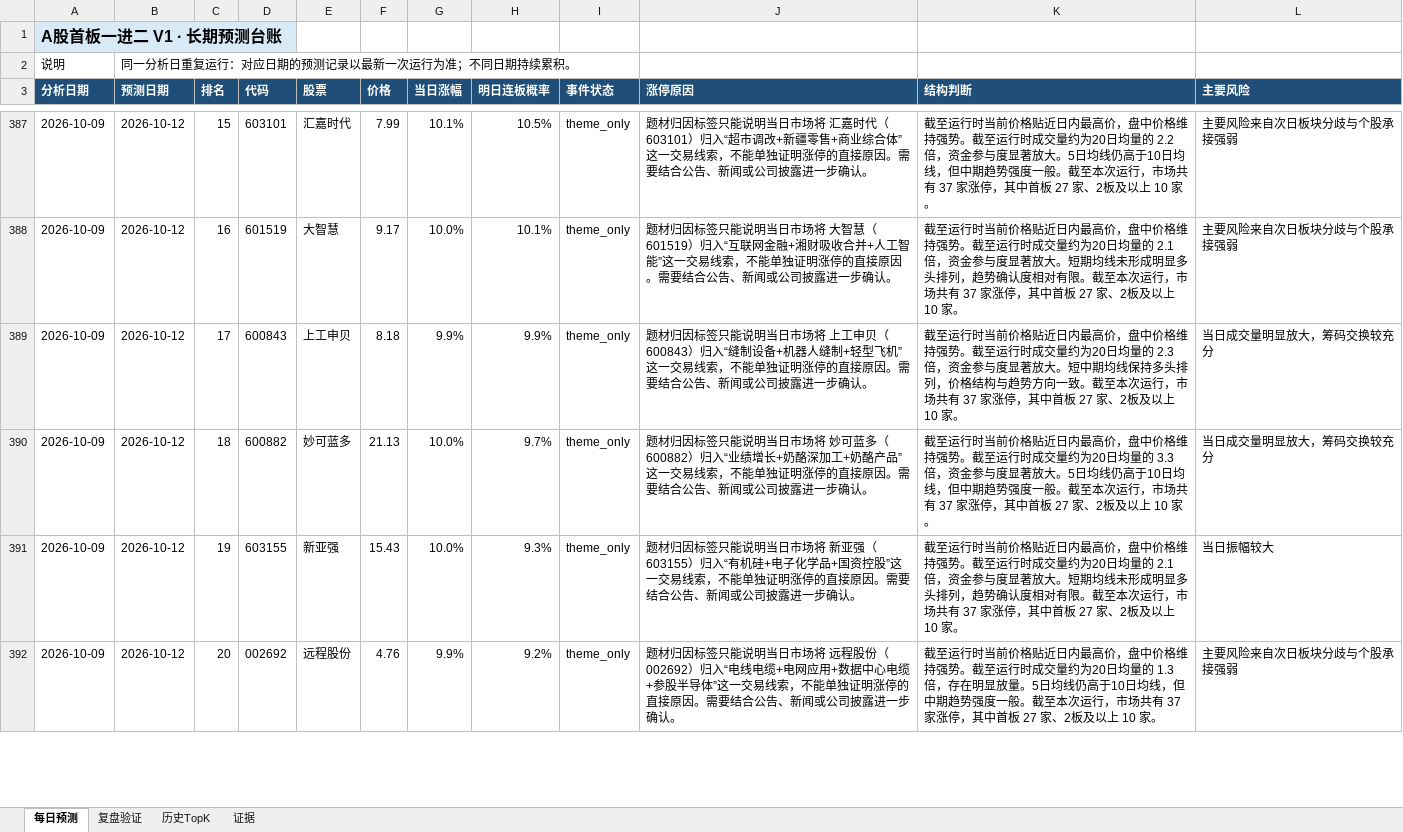
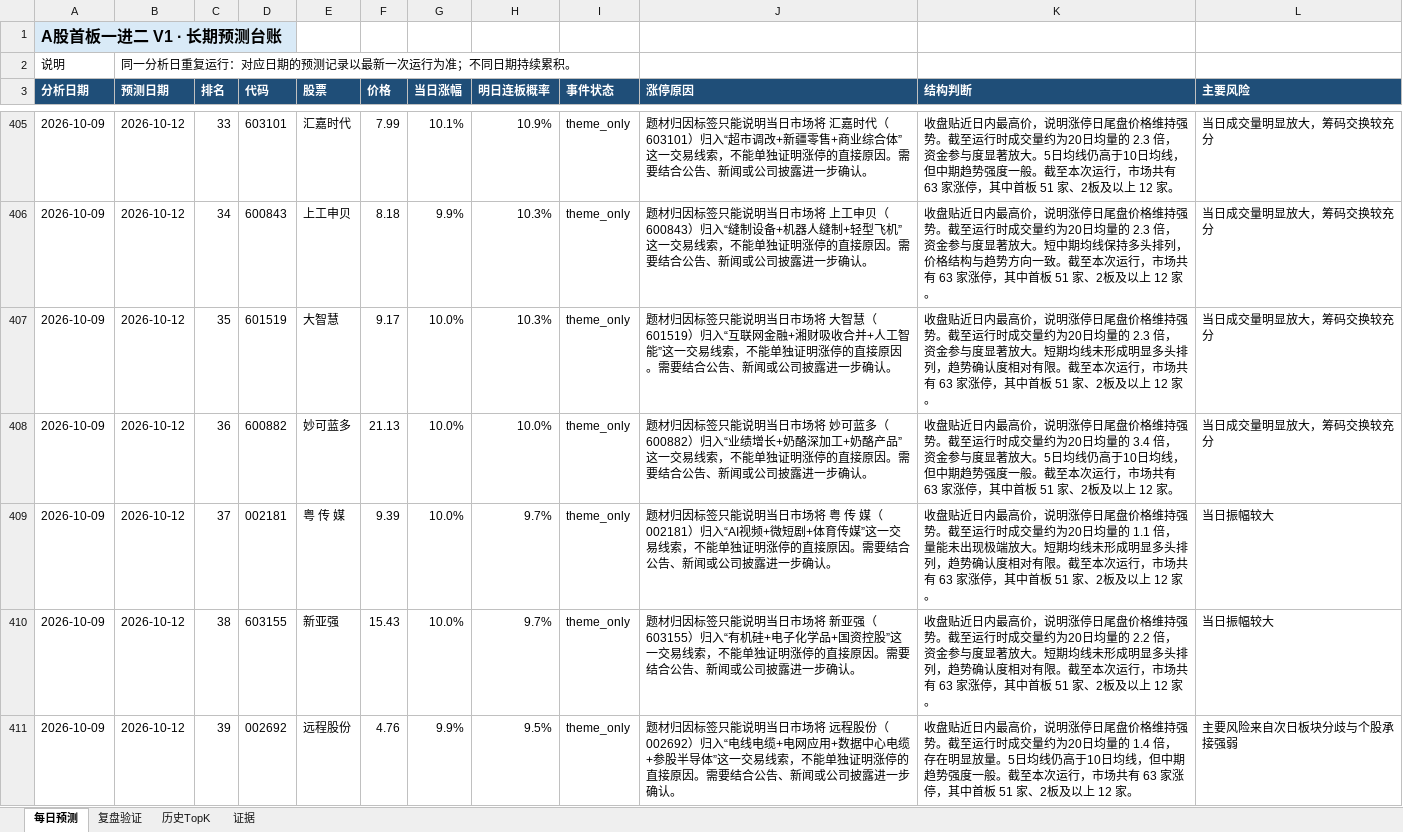
Before and after one commit to ethanjiang1008-lgtm/a-share-one-to-two-picker, an Excel workbook: docs/downloads/latest.xlsx, sheet 每日预测, drawn as a sheet; only a part is shown, gaps mark what is left out; values as stored, in another font and other column widths than the file's, no borders; removed rows and columns are numbered as before the commit, all else as after; the diff covers the shown part only; the diff names each change by its address in the sheet, - before the commit and + after, or states it on an @@ line.

```diff
--- a/docs/downloads/latest.xlsx (sheet 每日预测)
+++ b/docs/downloads/latest.xlsx (sheet 每日预测)
-C405 (排名): 15
+C405 (排名): 33
-H405 (明日连板概率): 10.5%
+H405 (明日连板概率): 10.9%
-K405 (结构判断): 截至运行时当前价格贴近日内最高价，盘中价格维持强势。截至运行时成交量约为20日均量的 2.2 倍，资金参与度显著放大。5日均线仍高于10日均线，但中期趋势强度一般。截至本次运行，市场共有 37 家涨停，其中首板 27 家、2板及以上 10 家。
+K405 (结构判断): 收盘贴近日内最高价，说明涨停日尾盘价格维持强势。截至运行时成交量约为20日均量的 2.3 倍，资金参与度显著放大。5日均线仍高于10日均线，但中期趋势强度一般。截至本次运行，市场共有 63 家涨停，其中首板 51 家、2板及以上 12 家。
-L405 (主要风险): 主要风险来自次日板块分歧与个股承接强弱
+L405 (主要风险): 当日成交量明显放大，筹码交换较充分
-row 388: 2026-10-09 | 2026-10-12 | 16 | 601519 | 大智慧 | 9.17 | 10.0% | 10.1% | theme_only | 题材归因标签只能说明当日市场将 大智慧（601519）归入“互联网金融+湘财吸收合并+人工智能”这一交易线索，不能单独证明涨停的直接原因。需要结合公告、新闻或公司披露进一步确认。 | 截至运行时当前价格贴近日内最高价，盘中价格维持强势。截至运行时成交量约为20日均量的 2.1 倍，资金参与度显著放大。短期均线未形成明显多头排列，趋势确认度相对有限。截至本次运行，市场共有 37 家涨停，其中首板 27 家、2板及以上 10 家。 | 主要风险来自次日板块分歧与个股承接强弱
-C406 (排名): 17
+C406 (排名): 34
-H406 (明日连板概率): 9.9%
+H406 (明日连板概率): 10.3%
-K406 (结构判断): 截至运行时当前价格贴近日内最高价，盘中价格维持强势。截至运行时成交量约为20日均量的 2.3 倍，资金参与度显著放大。短中期均线保持多头排列，价格结构与趋势方向一致。截至本次运行，市场共有 37 家涨停，其中首板 27 家、2板及以上 10 家。
+K406 (结构判断): 收盘贴近日内最高价，说明涨停日尾盘价格维持强势。截至运行时成交量约为20日均量的 2.3 倍，资金参与度显著放大。短中期均线保持多头排列，价格结构与趋势方向一致。截至本次运行，市场共有 63 家涨停，其中首板 51 家、2板及以上 12 家。
+row 407: 2026-10-09 | 2026-10-12 | 35 | 601519 | 大智慧 | 9.17 | 10.0% | 10.3% | theme_only | 题材归因标签只能说明当日市场将 大智慧（601519）归入“互联网金融+湘财吸收合并+人工智能”这一交易线索，不能单独证明涨停的直接原因。需要结合公告、新闻或公司披露进一步确认。 | 收盘贴近日内最高价，说明涨停日尾盘价格维持强势。截至运行时成交量约为20日均量的 2.3 倍，资金参与度显著放大。短期均线未形成明显多头排列，趋势确认度相对有限。截至本次运行，市场共有 63 家涨停，其中首板 51 家、2板及以上 12 家。 | 当日成交量明显放大，筹码交换较充分
-C408 (排名): 18
+C408 (排名): 36
-H408 (明日连板概率): 9.7%
+H408 (明日连板概率): 10.0%
-K408 (结构判断): 截至运行时当前价格贴近日内最高价，盘中价格维持强势。截至运行时成交量约为20日均量的 3.3 倍，资金参与度显著放大。5日均线仍高于10日均线，但中期趋势强度一般。截至本次运行，市场共有 37 家涨停，其中首板 27 家、2板及以上 10 家。
+K408 (结构判断): 收盘贴近日内最高价，说明涨停日尾盘价格维持强势。截至运行时成交量约为20日均量的 3.4 倍，资金参与度显著放大。5日均线仍高于10日均线，但中期趋势强度一般。截至本次运行，市场共有 63 家涨停，其中首板 51 家、2板及以上 12 家。
+row 409: 2026-10-09 | 2026-10-12 | 37 | 002181 | 粤 传 媒 | 9.39 | 10.0% | 9.7% | theme_only | 题材归因标签只能说明当日市场将 粤 传 媒（002181）归入“AI视频+微短剧+体育传媒”这一交易线索，不能单独证明涨停的直接原因。需要结合公告、新闻或公司披露进一步确认。 | 收盘贴近日内最高价，说明涨停日尾盘价格维持强势。截至运行时成交量约为20日均量的 1.1 倍，量能未出现极端放大。短期均线未形成明显多头排列，趋势确认度相对有限。截至本次运行，市场共有 63 家涨停，其中首板 51 家、2板及以上 12 家。 | 当日振幅较大
-C410 (排名): 19
+C410 (排名): 38
-H410 (明日连板概率): 9.3%
+H410 (明日连板概率): 9.7%
-K410 (结构判断): 截至运行时当前价格贴近日内最高价，盘中价格维持强势。截至运行时成交量约为20日均量的 2.1 倍，资金参与度显著放大。短期均线未形成明显多头排列，趋势确认度相对有限。截至本次运行，市场共有 37 家涨停，其中首板 27 家、2板及以上 10 家。
+K410 (结构判断): 收盘贴近日内最高价，说明涨停日尾盘价格维持强势。截至运行时成交量约为20日均量的 2.2 倍，资金参与度显著放大。短期均线未形成明显多头排列，趋势确认度相对有限。截至本次运行，市场共有 63 家涨停，其中首板 51 家、2板及以上 12 家。
-C411 (排名): 20
+C411 (排名): 39
-H411 (明日连板概率): 9.2%
+H411 (明日连板概率): 9.5%
-K411 (结构判断): 截至运行时当前价格贴近日内最高价，盘中价格维持强势。截至运行时成交量约为20日均量的 1.3 倍，存在明显放量。5日均线仍高于10日均线，但中期趋势强度一般。截至本次运行，市场共有 37 家涨停，其中首板 27 家、2板及以上 10 家。
+K411 (结构判断): 收盘贴近日内最高价，说明涨停日尾盘价格维持强势。截至运行时成交量约为20日均量的 1.4 倍，存在明显放量。5日均线仍高于10日均线，但中期趋势强度一般。截至本次运行，市场共有 63 家涨停，其中首板 51 家、2板及以上 12 家。
```
Also changed, not shown: 23 added rows and 72 edited cells elsewhere in this sheet, sheet 复盘验证, sheet 历史TopK, reports/excel/a_share_one_to_two_review.xlsx, 6 other files.
